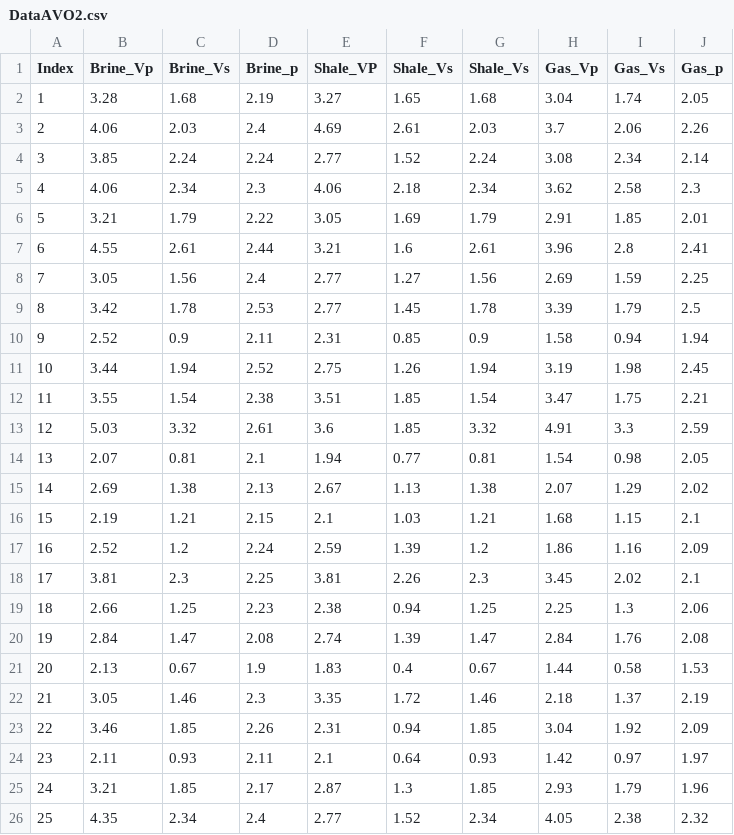
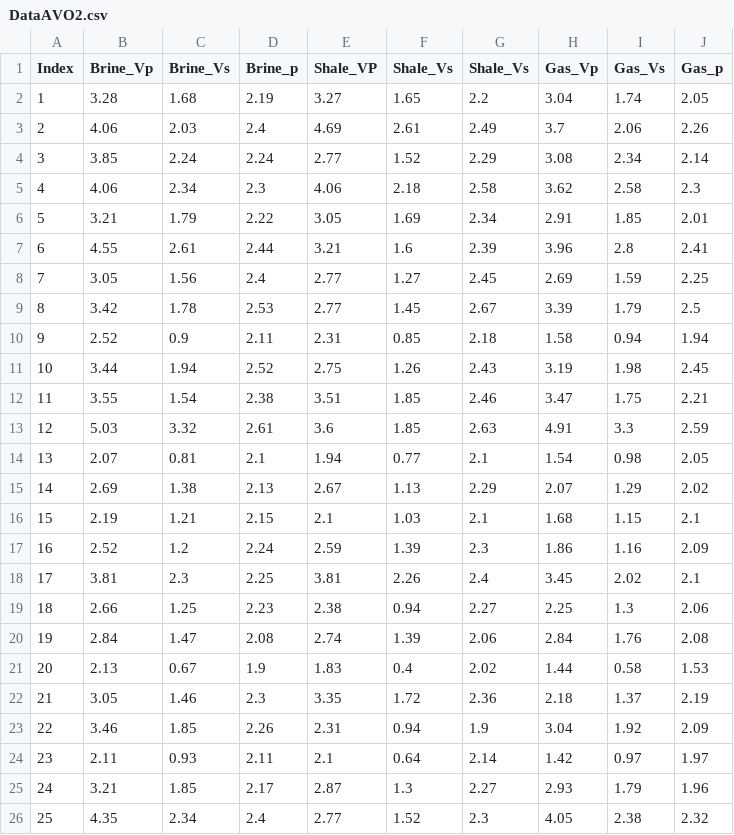
Before and after one commit to erikooooo/well_data_preprocessing, a CSV file: Excercise_3/Datasets/DataAVO2.csv, drawn as a sheet.

Commit message:
updated honey

```diff
--- a/Excercise_3/Datasets/DataAVO2.csv
+++ b/Excercise_3/Datasets/DataAVO2.csv
@@ -1,26 +1,26 @@
 Index,Brine_Vp,Brine_Vs,Brine_p,Shale_VP,Shale_Vs,Shale_Vs,Gas_Vp,Gas_Vs,Gas_p
-1,3.28,1.68,2.19,3.27,1.65,1.68,3.04,1.74,2.05
-2,4.06,2.03,2.4,4.69,2.61,2.03,3.7,2.06,2.26
-3,3.85,2.24,2.24,2.77,1.52,2.24,3.08,2.34,2.14
-4,4.06,2.34,2.3,4.06,2.18,2.34,3.62,2.58,2.3
-5,3.21,1.79,2.22,3.05,1.69,1.79,2.91,1.85,2.01
-6,4.55,2.61,2.44,3.21,1.6,2.61,3.96,2.8,2.41
-7,3.05,1.56,2.4,2.77,1.27,1.56,2.69,1.59,2.25
-8,3.42,1.78,2.53,2.77,1.45,1.78,3.39,1.79,2.5
-9,2.52,0.9,2.11,2.31,0.85,0.9,1.58,0.94,1.94
-10,3.44,1.94,2.52,2.75,1.26,1.94,3.19,1.98,2.45
-11,3.55,1.54,2.38,3.51,1.85,1.54,3.47,1.75,2.21
-12,5.03,3.32,2.61,3.6,1.85,3.32,4.91,3.3,2.59
-13,2.07,0.81,2.1,1.94,0.77,0.81,1.54,0.98,2.05
-14,2.69,1.38,2.13,2.67,1.13,1.38,2.07,1.29,2.02
-15,2.19,1.21,2.15,2.1,1.03,1.21,1.68,1.15,2.1
-16,2.52,1.2,2.24,2.59,1.39,1.2,1.86,1.16,2.09
-17,3.81,2.3,2.25,3.81,2.26,2.3,3.45,2.02,2.1
-18,2.66,1.25,2.23,2.38,0.94,1.25,2.25,1.3,2.06
-19,2.84,1.47,2.08,2.74,1.39,1.47,2.84,1.76,2.08
-20,2.13,0.67,1.9,1.83,0.4,0.67,1.44,0.58,1.53
-21,3.05,1.46,2.3,3.35,1.72,1.46,2.18,1.37,2.19
-22,3.46,1.85,2.26,2.31,0.94,1.85,3.04,1.92,2.09
-23,2.11,0.93,2.11,2.1,0.64,0.93,1.42,0.97,1.97
-24,3.21,1.85,2.17,2.87,1.3,1.85,2.93,1.79,1.96
-25,4.35,2.34,2.4,2.77,1.52,2.34,4.05,2.38,2.32
+1,3.28,1.68,2.19,3.27,1.65,2.2,3.04,1.74,2.05
+2,4.06,2.03,2.4,4.69,2.61,2.49,3.7,2.06,2.26
+3,3.85,2.24,2.24,2.77,1.52,2.29,3.08,2.34,2.14
+4,4.06,2.34,2.3,4.06,2.18,2.58,3.62,2.58,2.3
+5,3.21,1.79,2.22,3.05,1.69,2.34,2.91,1.85,2.01
+6,4.55,2.61,2.44,3.21,1.6,2.39,3.96,2.8,2.41
+7,3.05,1.56,2.4,2.77,1.27,2.45,2.69,1.59,2.25
+8,3.42,1.78,2.53,2.77,1.45,2.67,3.39,1.79,2.5
+9,2.52,0.9,2.11,2.31,0.85,2.18,1.58,0.94,1.94
+10,3.44,1.94,2.52,2.75,1.26,2.43,3.19,1.98,2.45
+11,3.55,1.54,2.38,3.51,1.85,2.46,3.47,1.75,2.21
+12,5.03,3.32,2.61,3.6,1.85,2.63,4.91,3.3,2.59
+13,2.07,0.81,2.1,1.94,0.77,2.1,1.54,0.98,2.05
+14,2.69,1.38,2.13,2.67,1.13,2.29,2.07,1.29,2.02
+15,2.19,1.21,2.15,2.1,1.03,2.1,1.68,1.15,2.1
+16,2.52,1.2,2.24,2.59,1.39,2.3,1.86,1.16,2.09
+17,3.81,2.3,2.25,3.81,2.26,2.4,3.45,2.02,2.1
+18,2.66,1.25,2.23,2.38,0.94,2.27,2.25,1.3,2.06
+19,2.84,1.47,2.08,2.74,1.39,2.06,2.84,1.76,2.08
+20,2.13,0.67,1.9,1.83,0.4,2.02,1.44,0.58,1.53
+21,3.05,1.46,2.3,3.35,1.72,2.36,2.18,1.37,2.19
+22,3.46,1.85,2.26,2.31,0.94,1.9,3.04,1.92,2.09
+23,2.11,0.93,2.11,2.1,0.64,2.14,1.42,0.97,1.97
+24,3.21,1.85,2.17,2.87,1.3,2.27,2.93,1.79,1.96
+25,4.35,2.34,2.4,2.77,1.52,2.3,4.05,2.38,2.32
```
